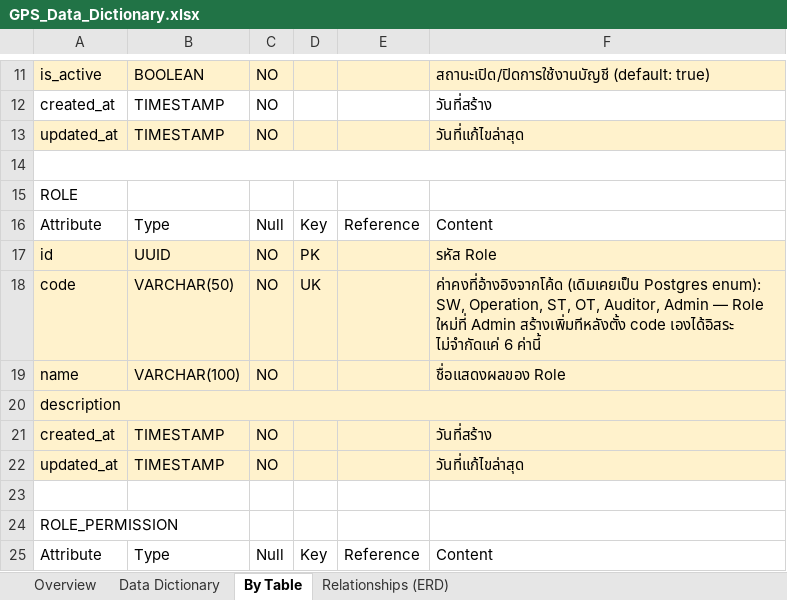
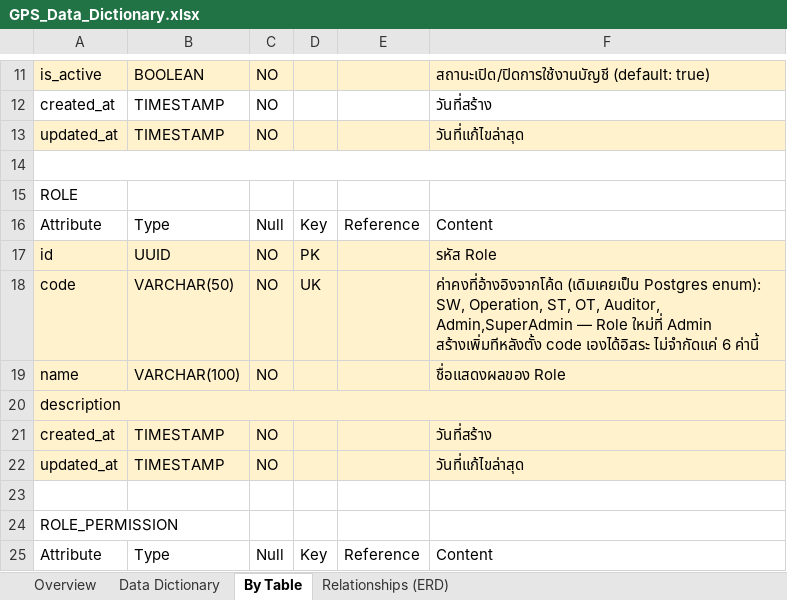
Before and after one commit to dtc-gps-team/gps-config-firmware-center, an Excel workbook: docs/database/GPS_Data_Dictionary.xlsx, sheet By Table, drawn as a sheet; only a part is shown, gaps mark what is left out; values as stored, in another font and other column widths than the file's, no borders; the diff names each change by its address in the sheet, - before the commit and + after, or states it on an @@ line.

Commit message:
docs(data-dictionary): แก้ให้ครบ - By Table sheet + สะกด SuperAdmin ตรงกับโค้ด
- By Table sheet (ROLE/code): เติม SuperAdmin ให้ตรงกับ Data Dictionary sheet
- Super Admin (เว้นวรรค) -> SuperAdmin ตรงกับ Role.code literal ใน seed.ts
- แก้เลข 6 -> 7 ในข้อความ enum

ตามรีวิว B ใน PR #101

```diff
--- a/docs/database/GPS_Data_Dictionary.xlsx (sheet By Table)
+++ b/docs/database/GPS_Data_Dictionary.xlsx (sheet By Table)
-F18: …OT, Auditor, Admin — Role…
+F18: …OT, Auditor, Admin,SuperAdmin — Role…
```
Also changed, not shown: sheet Data Dictionary.
